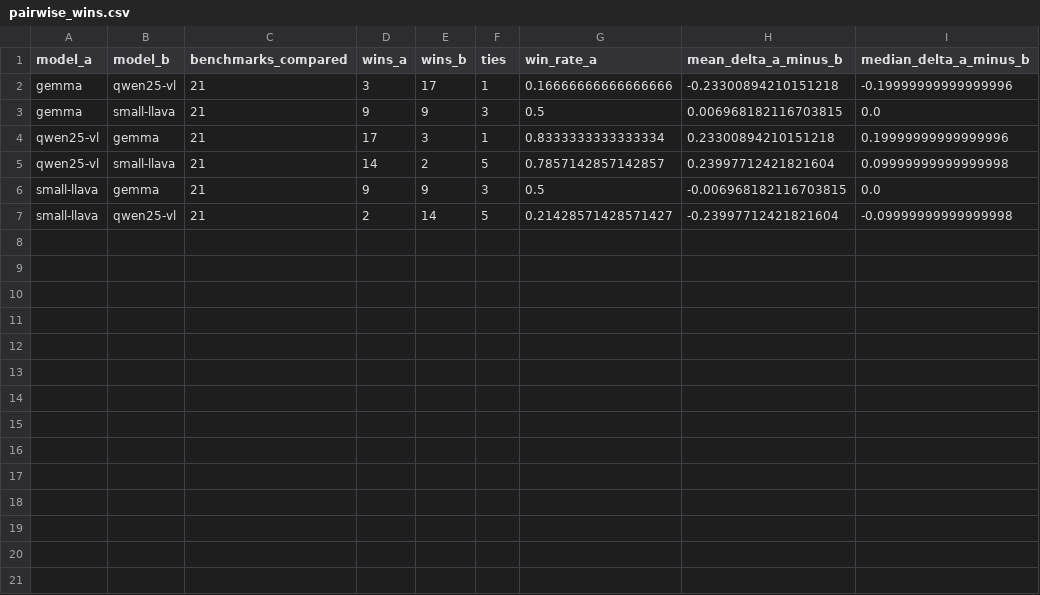
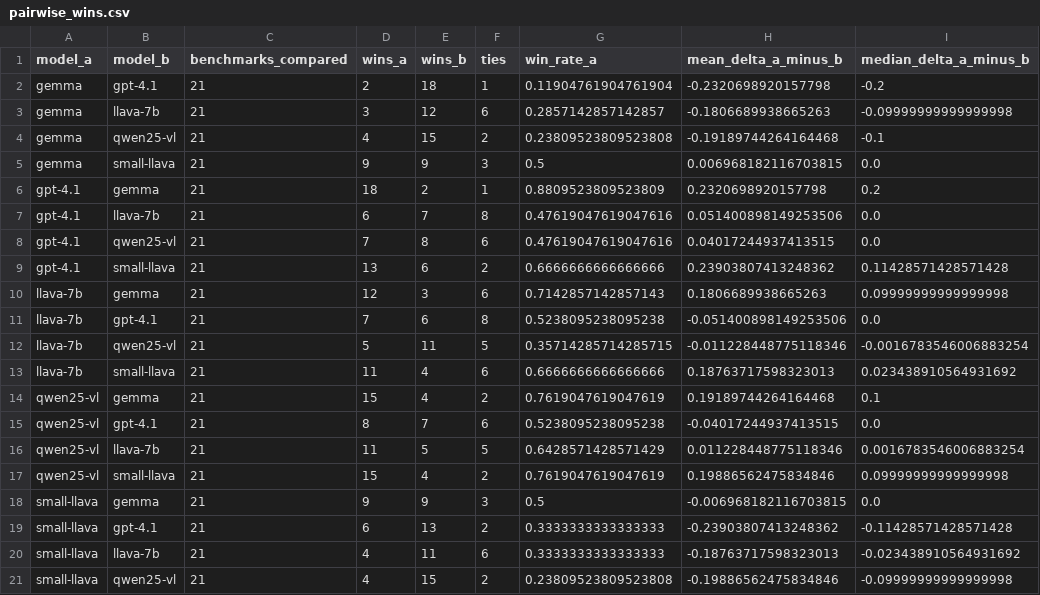
Before and after one commit to samhatescoding/transformers, a CSV file: comparison/output/pairwise_wins.csv, drawn as a sheet.

```diff
--- a/comparison/output/pairwise_wins.csv
+++ b/comparison/output/pairwise_wins.csv
@@ -1,7 +1,21 @@
 model_a,model_b,benchmarks_compared,wins_a,wins_b,ties,win_rate_a,mean_delta_a_minus_b,median_delta_a_minus_b
-gemma,qwen25-vl,21,3,17,1,0.16666666666666666,-0.23300894210151218,-0.19999999999999996
+gemma,gpt-4.1,21,2,18,1,0.11904761904761904,-0.2320698920157798,-0.2
+gemma,llava-7b,21,3,12,6,0.2857142857142857,-0.1806689938665263,-0.09999999999999998
+gemma,qwen25-vl,21,4,15,2,0.23809523809523808,-0.19189744264164468,-0.1
 gemma,small-llava,21,9,9,3,0.5,0.006968182116703815,0.0
-qwen25-vl,gemma,21,17,3,1,0.8333333333333334,0.23300894210151218,0.19999999999999996
-qwen25-vl,small-llava,21,14,2,5,0.7857142857142857,0.23997712421821604,0.09999999999999998
+gpt-4.1,gemma,21,18,2,1,0.8809523809523809,0.2320698920157798,0.2
+gpt-4.1,llava-7b,21,6,7,8,0.47619047619047616,0.051400898149253506,0.0
+gpt-4.1,qwen25-vl,21,7,8,6,0.47619047619047616,0.04017244937413515,0.0
+gpt-4.1,small-llava,21,13,6,2,0.6666666666666666,0.23903807413248362,0.11428571428571428
+llava-7b,gemma,21,12,3,6,0.7142857142857143,0.1806689938665263,0.09999999999999998
+llava-7b,gpt-4.1,21,7,6,8,0.5238095238095238,-0.051400898149253506,0.0
+llava-7b,qwen25-vl,21,5,11,5,0.35714285714285715,-0.011228448775118346,-0.0016783546006883254
+llava-7b,small-llava,21,11,4,6,0.6666666666666666,0.18763717598323013,0.023438910564931692
+qwen25-vl,gemma,21,15,4,2,0.7619047619047619,0.19189744264164468,0.1
+qwen25-vl,gpt-4.1,21,8,7,6,0.5238095238095238,-0.04017244937413515,0.0
+qwen25-vl,llava-7b,21,11,5,5,0.6428571428571429,0.011228448775118346,0.0016783546006883254
+qwen25-vl,small-llava,21,15,4,2,0.7619047619047619,0.19886562475834846,0.09999999999999998
 small-llava,gemma,21,9,9,3,0.5,-0.006968182116703815,0.0
-small-llava,qwen25-vl,21,2,14,5,0.21428571428571427,-0.23997712421821604,-0.09999999999999998
+small-llava,gpt-4.1,21,6,13,2,0.3333333333333333,-0.23903807413248362,-0.11428571428571428
+small-llava,llava-7b,21,4,11,6,0.3333333333333333,-0.18763717598323013,-0.023438910564931692
+small-llava,qwen25-vl,21,4,15,2,0.23809523809523808,-0.19886562475834846,-0.09999999999999998
```
Also changed, not shown: comparison/output/benchmark_rankings.csv, comparison/output/bootstrap_summary.csv, 32 other files.
